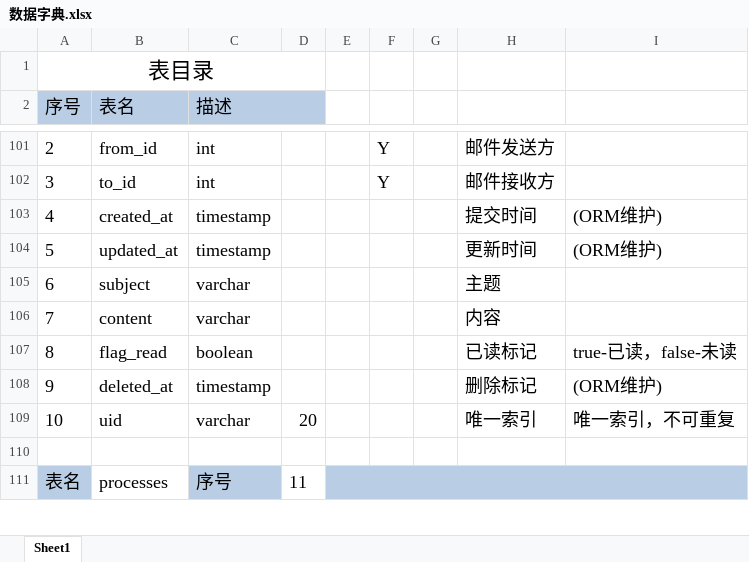
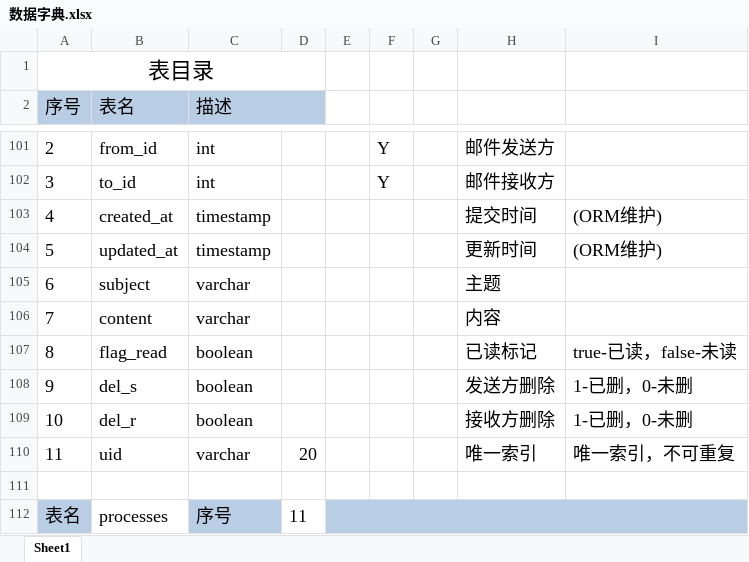
Before and after one commit to YufeiDuan/citicup, an Excel workbook: document/数据字典.xlsx, sheet Sheet1, drawn as a sheet; only a part is shown, gaps mark what is left out; values as stored, in another font and other column widths than the file's, no borders; removed rows and columns are numbered as before the commit, all else as after; the diff names each change by its address in the sheet, - before the commit and + after, or states it on an @@ line.

```diff
--- a/document/数据字典.xlsx (sheet Sheet1)
+++ b/document/数据字典.xlsx (sheet Sheet1)
-row 108: 9 | deleted_at | timestamp |  |  |  |  | 删除标记 | (ORM维护)
+row 108: 9 | del_s | boolean |  |  |  |  | 发送方删除 | 1-已删，0-未删
+row 109: 10 | del_r | boolean |  |  |  |  | 接收方删除 | 1-已删，0-未删
-A110 (序号): 10
+A110 (序号): 11
```
Also changed, not shown: 11 other files.
